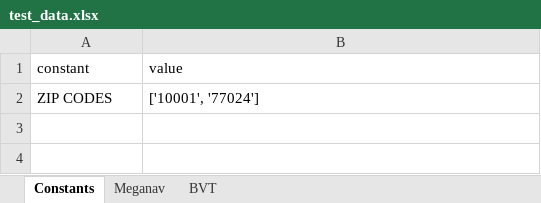
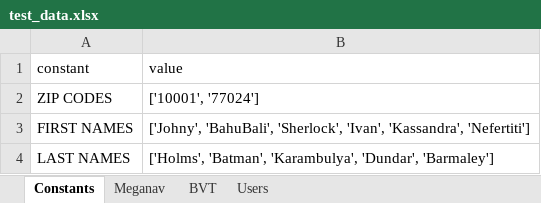
Before and after one commit to bonaris/bvt_poc, an Excel workbook: test_data/test_data.xlsx, sheet Constants, drawn as a sheet; values as stored, in another font and other column widths than the file's, no borders; the diff names each change by its address in the sheet, - before the commit and + after, or states it on an @@ line.

```diff
--- a/test_data/test_data.xlsx (sheet Constants)
+++ b/test_data/test_data.xlsx (sheet Constants)
+sheet tab: Users
+row 3: FIRST NAMES | ['Johny', 'BahuBali', 'Sherlock', 'Ivan', 'Kassandra', 'Nefertiti']
+row 4: LAST NAMES | ['Holms', 'Batman', 'Karambulya', 'Dundar', 'Barmaley']
```
Also changed, not shown: 3 other files.
